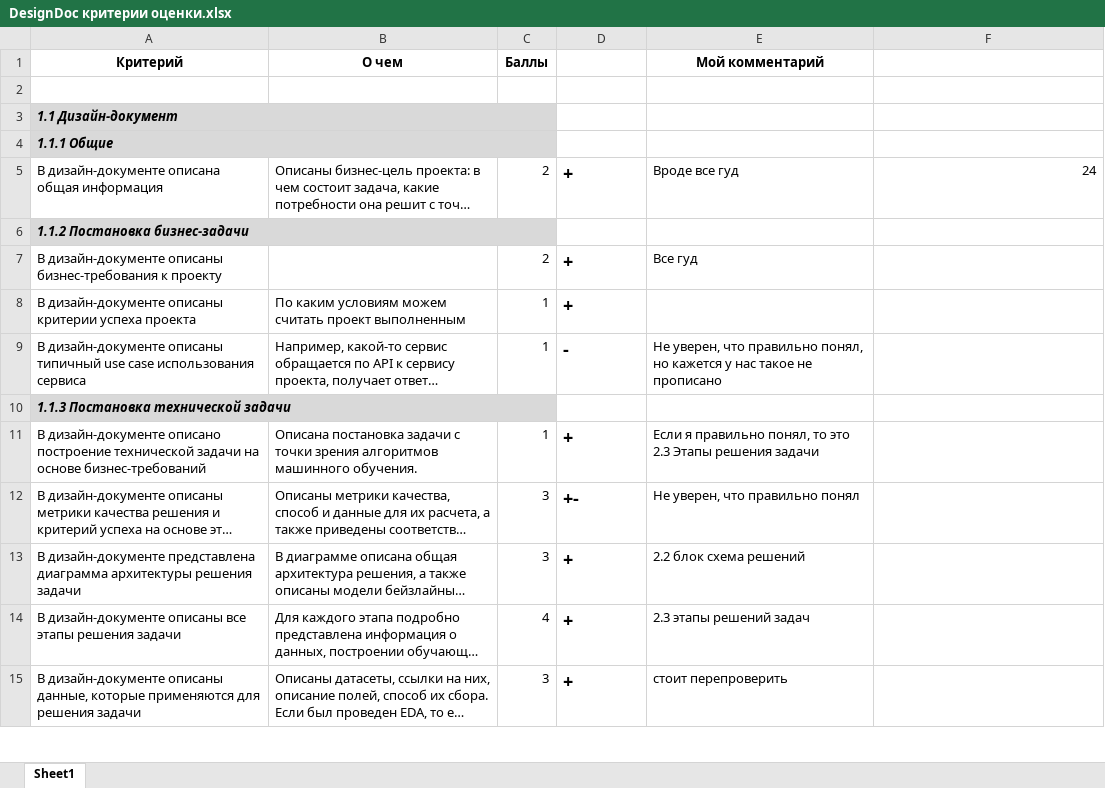
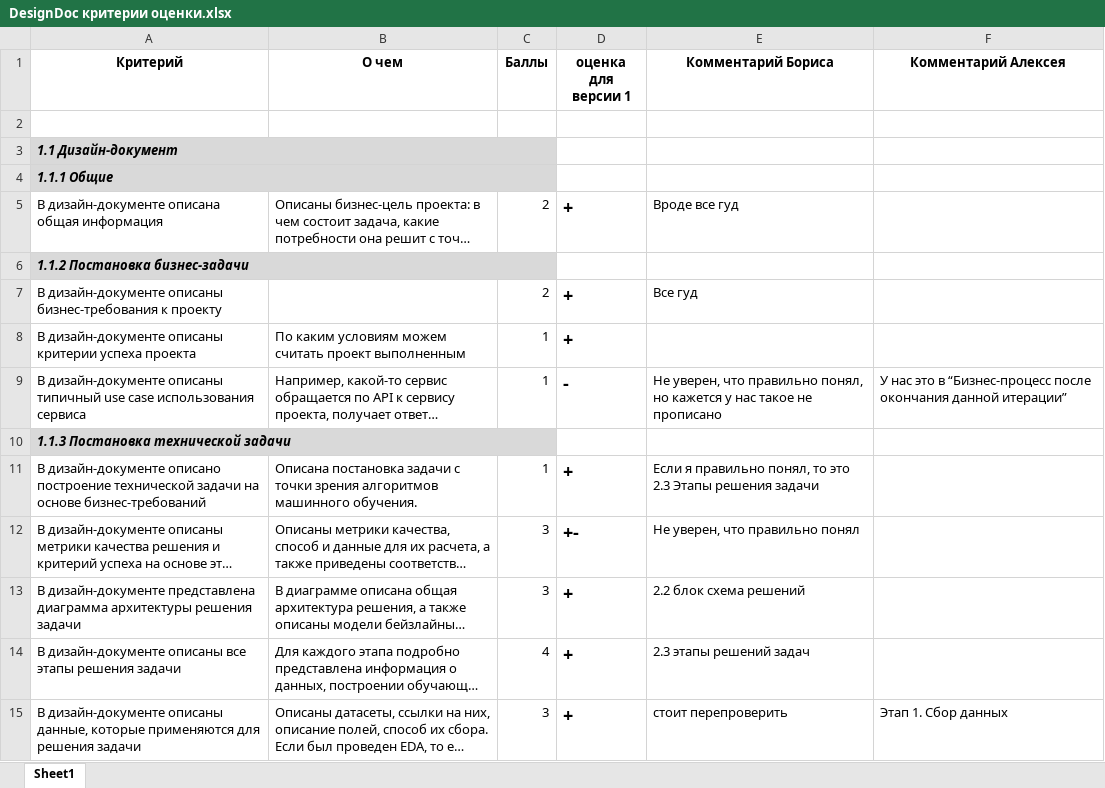
Before and after one commit to no-one2k/basnya, an Excel workbook: designdoc/DesignDoc критерии оценки.xlsx, sheet Sheet1, drawn as a sheet; only a part is shown; long unchanged cells end in …; values as stored, in another font and other column widths than the file's, no borders; the diff covers the shown part only; the diff names each change by its address in the sheet, - before the commit and + after, or states it on an @@ line.

Commit message:
fixed issues in design doc and ML_System_Design_Doc_v1.md -> ML_System_Design_Doc_final.md

```diff
--- a/designdoc/DesignDoc критерии оценки.xlsx (sheet Sheet1)
+++ b/designdoc/DesignDoc критерии оценки.xlsx (sheet Sheet1)
-D1: (empty)
+D1: оценка для версии 1
-E1: Мой комментарий
+E1: Комментарий Бориса
-F1: (empty)
+F1: Комментарий Алексея
-B3:C4 fill: none
+B3:C4 fill: #D9D9D9
-F5 (Комментарий Алексея): 24
+F5 (Комментарий Алексея): (empty)
-B6:C6 fill: none
+B6:C6 fill: #D9D9D9
-F9 (Комментарий Алексея): (empty)
+F9 (Комментарий Алексея): У нас это в “Бизнес-процесс после окончания данной итерации”
-B10:C10 fill: none
+B10:C10 fill: #D9D9D9
-F15 (Комментарий Алексея): (empty)
+F15 (Комментарий Алексея): Этап 1. Сбор данных
```
Also changed, not shown: 3 added rows, 7 edited cells and cell formats elsewhere in this sheet, 3 other files.
